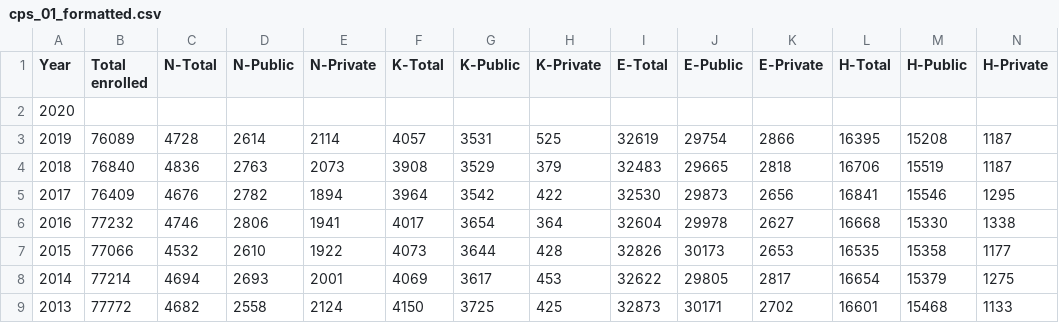
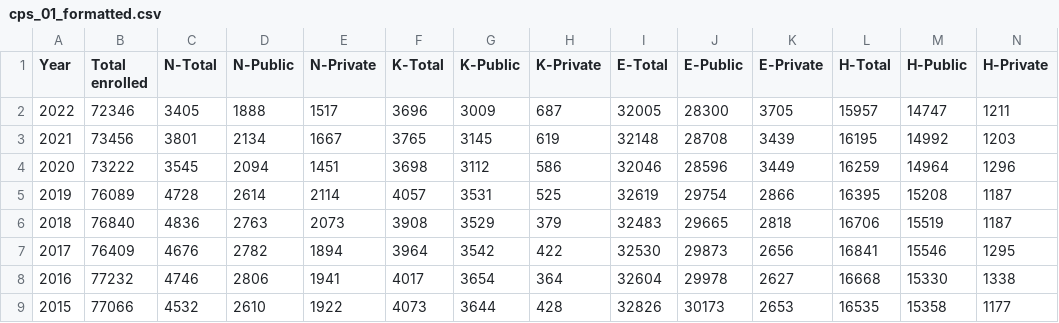
Before and after one commit to ecodan/school-shooting-data, a CSV file: cps_01_formatted.csv, drawn as a sheet; only a part is shown; the shorter side is filled out with more unchanged rows; addresses are those after the commit; rows hold the shown columns only; the diff covers the shown part only; the diff names each change by its address in the sheet, - before the commit and + after, or states it on an @@ line.

```diff
--- a/cps_01_formatted.csv
+++ b/cps_01_formatted.csv
+row 2: 2022 | 72346 | 3405 | 1888 | 1517 | 3696 | 3009 | 687 | 32005 | 28300 | 3705 | 15957 | 14747 | 1211
+row 3: 2021 | 73456 | 3801 | 2134 | 1667 | 3765 | 3145 | 619 | 32148 | 28708 | 3439 | 16195 | 14992 | 1203
-B4 (Total enrolled): (empty)
+B4 (Total enrolled): 73222
-C4 (N-Total): (empty)
+C4 (N-Total): 3545
-D4 (N-Public): (empty)
+D4 (N-Public): 2094
-E4 (N-Private): (empty)
+E4 (N-Private): 1451
-F4 (K-Total): (empty)
+F4 (K-Total): 3698
-G4 (K-Public): (empty)
+G4 (K-Public): 3112
-H4 (K-Private): (empty)
+H4 (K-Private): 586
-I4 (E-Total): (empty)
+I4 (E-Total): 32046
-J4 (E-Public): (empty)
+J4 (E-Public): 28596
-K4 (E-Private): (empty)
+K4 (E-Private): 3449
-L4 (H-Total): (empty)
+L4 (H-Total): 16259
-M4 (H-Public): (empty)
+M4 (H-Public): 14964
-N4 (H-Private): (empty)
+N4 (H-Private): 1296
```
Also changed, not shown: 4 edited cells elsewhere in this file, 1 other file.
